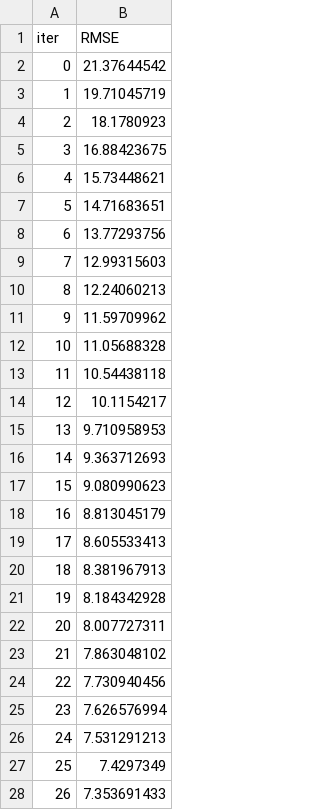
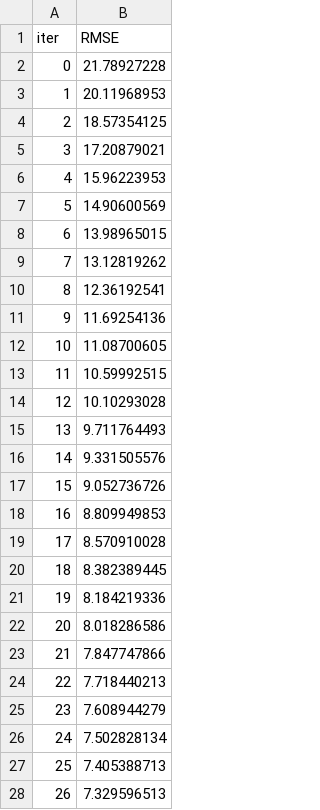
Before and after one commit to Ganesh-vampire-gp/AgriYield-Plus-Hybrid-Crop-Yield-Prediction, a TSV file: catboost_info/learn_error.tsv, drawn as a sheet; only a part is shown; the diff covers the shown part only.

```diff
--- a/catboost_info/learn_error.tsv
+++ b/catboost_info/learn_error.tsv
@@ -1,28 +1,28 @@
 iter	RMSE
-0	21.37644542
-1	19.71045719
-2	18.1780923
-3	16.88423675
-4	15.73448621
-5	14.71683651
-6	13.77293756
-7	12.99315603
-8	12.24060213
-9	11.59709962
-10	11.05688328
-11	10.54438118
-12	10.1154217
-13	9.710958953
-14	9.363712693
-15	9.080990623
-16	8.813045179
-17	8.605533413
-18	8.381967913
-19	8.184342928
-20	8.007727311
-21	7.863048102
-22	7.730940456
-23	7.626576994
-24	7.531291213
-25	7.4297349
-26	7.353691433
+0	21.78927228
+1	20.11968953
+2	18.57354125
+3	17.20879021
+4	15.96223953
+5	14.90600569
+6	13.98965015
+7	13.12819262
+8	12.36192541
+9	11.69254136
+10	11.08700605
+11	10.59992515
+12	10.10293028
+13	9.711764493
+14	9.331505576
+15	9.052736726
+16	8.809949853
+17	8.570910028
+18	8.382389445
+19	8.184219336
+20	8.018286586
+21	7.847747866
+22	7.718440213
+23	7.608944279
+24	7.502828134
+25	7.405388713
+26	7.329596513
```
Also changed, not shown: 73 edited cells elsewhere in this file, catboost_info/time_left.tsv, 10 other files.
